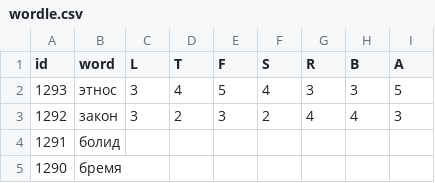
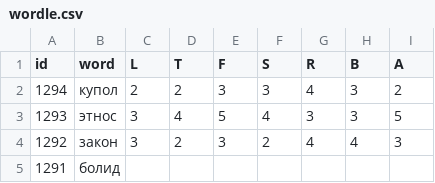
Before and after one commit to 1209090/wordle, a CSV file: wordle.csv, drawn as a sheet; only a part is shown; the shorter side is filled out with more unchanged rows.

Commit message:
1294 купол

```diff
--- a/wordle.csv
+++ b/wordle.csv
@@ -1,2 +1,3 @@
 id,word,L,T,F,S,R,B,A
+1294,купол,2,2,3,3,4,3,2
 1293,этнос,3,4,5,4,3,3,5
```
Also changed, not shown: stats.csv.
